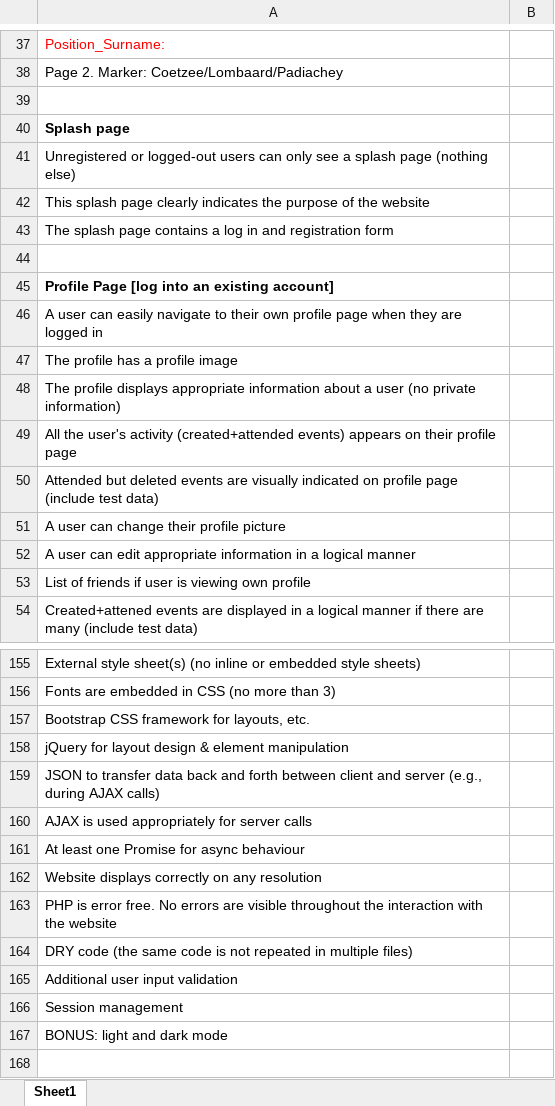
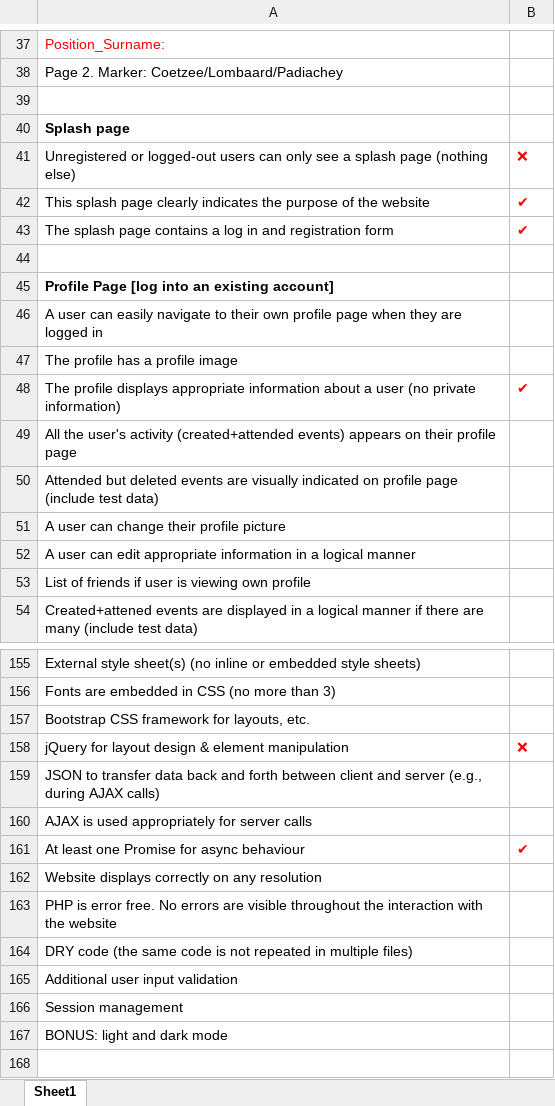
Before and after one commit to LucindaBotes/That_Time_I_Got_Reincarnted_As_A_Website, an Excel workbook: Specs/Position_Surname.xlsx, sheet Sheet1, drawn as a sheet; only a part is shown, gaps mark what is left out; values as stored, in another font and other column widths than the file's, no borders; the diff names each change by its address in the sheet, - before the commit and + after, or states it on an @@ line.

```diff
--- a/Specs/Position_Surname.xlsx (sheet Sheet1)
+++ b/Specs/Position_Surname.xlsx (sheet Sheet1)
-B41: (empty)
+B41: ❌
-B42:B43: (empty)
+B42:B43: ✔
-B48: (empty)
+B48: ✔
-B158: (empty)
+B158: ❌
-B161: (empty)
+B161: ✔
```
Also changed, not shown: 11 other files.
